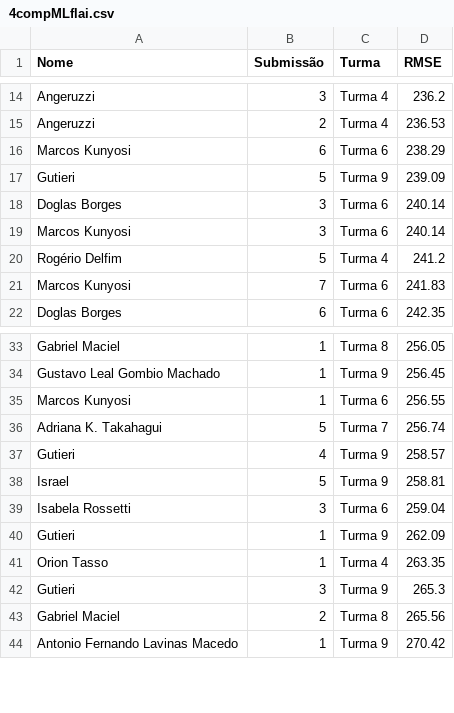
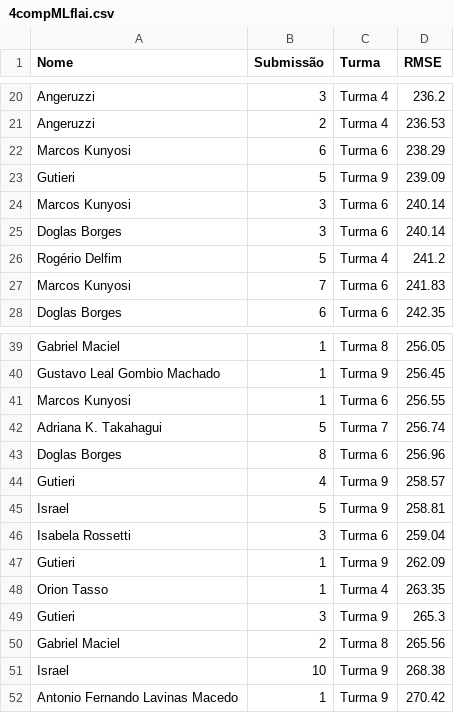
Before and after one commit to gitflai/ranking, a CSV file: 4compMLflai.csv, drawn as a sheet; only a part is shown, gaps mark what is left out; the diff covers the shown part only.

```diff
--- a/4compMLflai.csv
+++ b/4compMLflai.csv
@@ -17,4 +23,4 @@ Marcos Kunyosi,6,Turma 6,238.29
 Gutieri,5,Turma 9,239.09
+Marcos Kunyosi,3,Turma 6,240.14
 Doglas Borges,3,Turma 6,240.14
-Marcos Kunyosi,3,Turma 6,240.14
 Rogério Delfim,5,Turma 4,241.2
@@ -36,2 +42,3 @@ Marcos Kunyosi,1,Turma 6,256.55
 Adriana K. Takahagui,5,Turma 7,256.74
+Doglas Borges,8,Turma 6,256.96
 Gutieri,4,Turma 9,258.57
@@ -43,2 +50,3 @@ Gutieri,3,Turma 9,265.3
 Gabriel Maciel,2,Turma 8,265.56
+Israel,10,Turma 9,268.38
 Antonio Fernando Lavinas Macedo,1,Turma 9,270.42
```
Also changed, not shown: 9 added rows and 2 moved rows elsewhere in this file, 4compMLflairank.csv.
